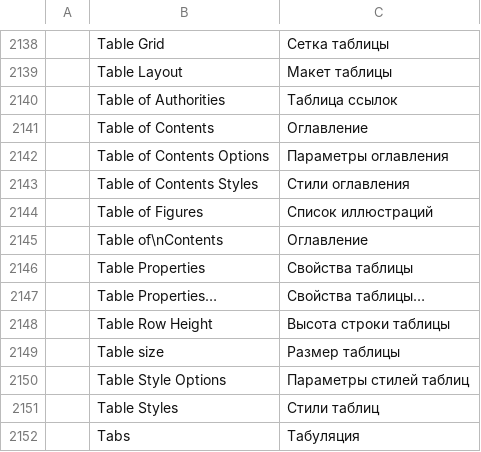
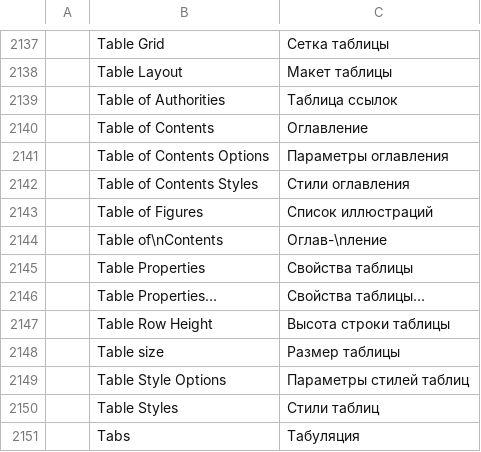
Before and after one commit to supersfera-online/artcraft-ru, a TSV file: translations/craft-i18n/locales/ru/wordcraft.tsv, drawn as a sheet; only a part is shown, gaps mark what is left out; the diff covers the shown part only.

```diff
--- a/translations/craft-i18n/locales/ru/wordcraft.tsv
+++ b/translations/craft-i18n/locales/ru/wordcraft.tsv
@@ -2144,3 +2143,3 @@
 	Table of Figures	Список иллюстраций
-	Table of\nContents	Оглавление
+	Table of\nContents	Оглав-\nление
 	Table Properties	Свойства таблицы
```
Also changed, not shown: 3 removed rows and 3 edited cells elsewhere in this file, translations/craft-i18n/locales/ru/deckcraft.tsv, translations/craft-i18n/locales/ru/filmcraft.tsv, 1 other file.
